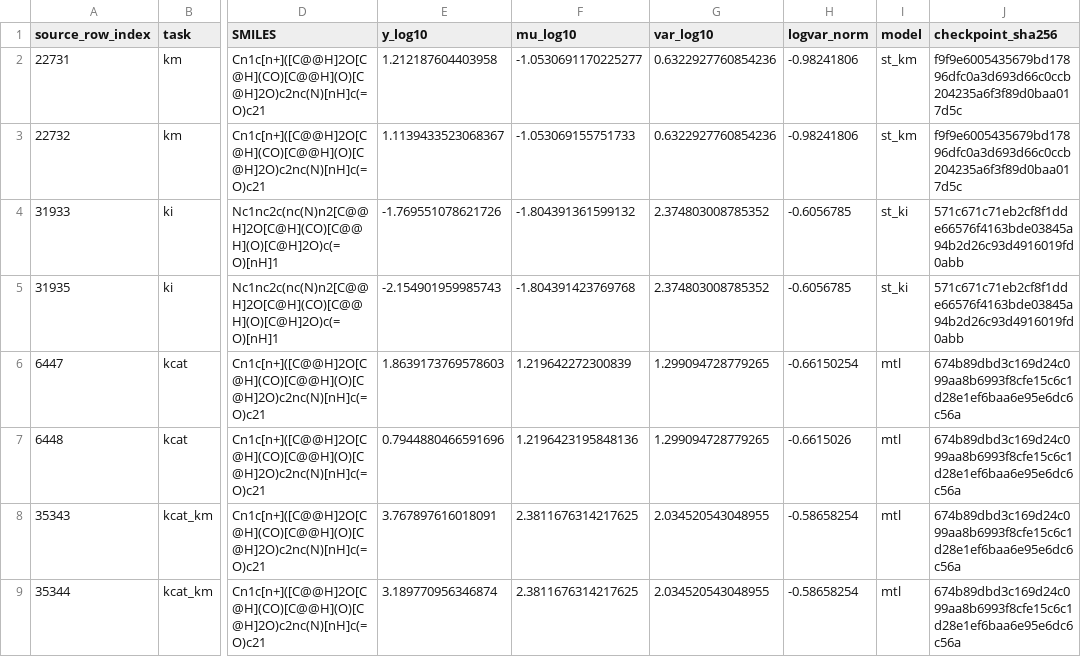
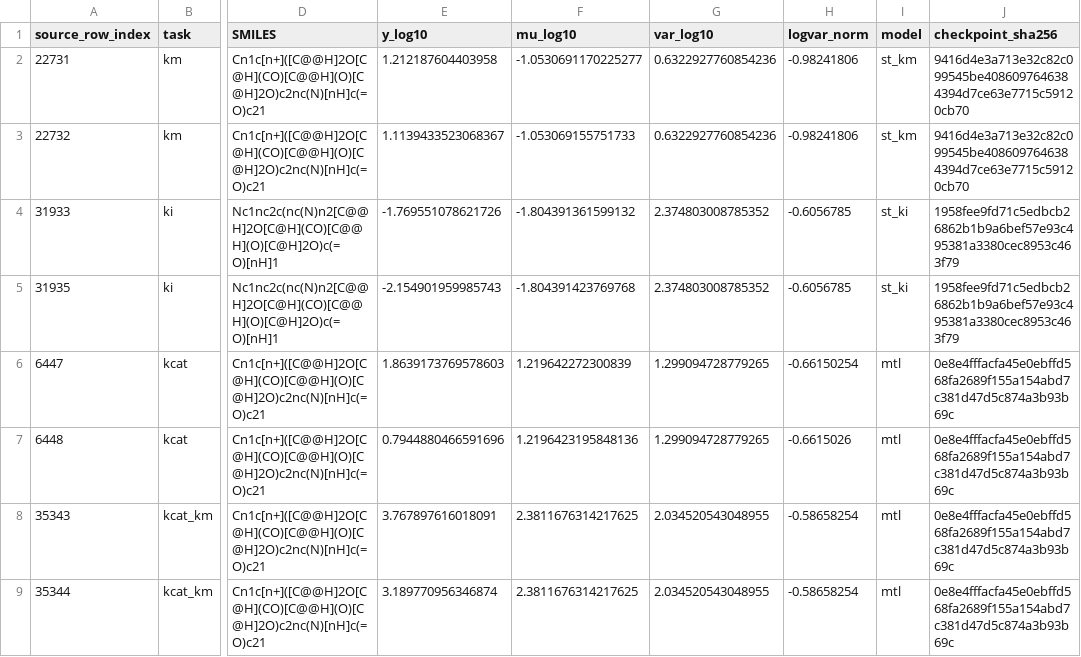
Before and after one commit to Mxc666/EnzCast, a CSV file: examples/kinbench_sample_reference_predictions.csv, drawn as a sheet; only a part is shown, gaps mark what is left out; the diff names each change by its address in the sheet, - before the commit and + after, or states it on an @@ line.

Commit message:
Update example checkpoint checksums for portable weight archives

```diff
--- a/examples/kinbench_sample_reference_predictions.csv
+++ b/examples/kinbench_sample_reference_predictions.csv
-J2:J3 (checkpoint_sha256): f9f9e6005435679bd17896dfc0a3d693d66c0ccb204235a6f3f89d0baa017d5c
+J2:J3 (checkpoint_sha256): 9416d4e3a713e32c82c099545be4086097646384394d7ce63e7715c59120cb70
-J4:J5 (checkpoint_sha256): 571c671c71eb2cf8f1dde66576f4163bde03845a94b2d26c93d4916019fd0abb
+J4:J5 (checkpoint_sha256): 1958fee9fd71c5edbcb26862b1b9a6bef57e93c495381a3380cec8953c463f79
-J6:J9 (checkpoint_sha256): 674b89dbd3c169d24c099aa8b6993f8cfe15c6c1d28e1ef6baa6e95e6dc6c56a
+J6:J9 (checkpoint_sha256): 0e8e4fffacfa45e0ebffd568fa2689f155a154abd7c381d47d5c874a3b93b69c
```
